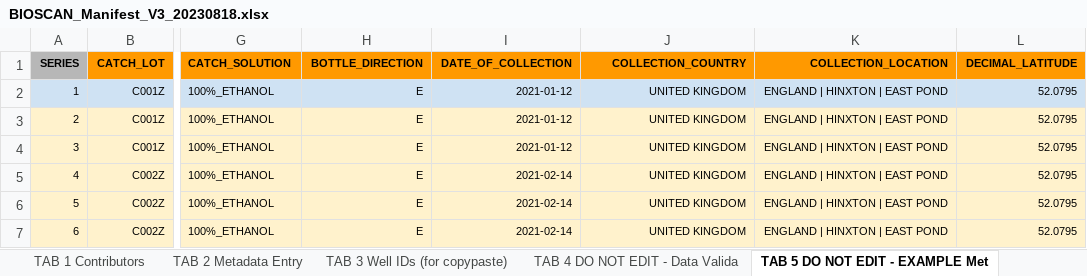
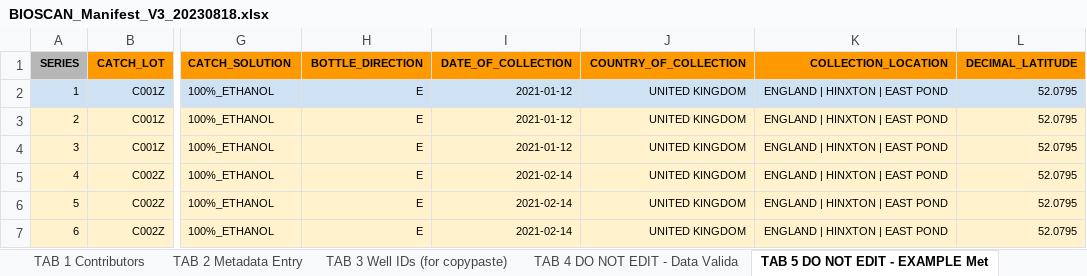
Before and after one commit to sanger-tol/bioscan_anospp_metadata, an Excel workbook: data/BIOSCAN_Manifest_V3_20230818.xlsx, sheet TAB 5 DO NOT EDIT - EXAMPLE Met, drawn as a sheet; only a part is shown, gaps mark what is left out; values as stored, in another font and other column widths than the file's, no borders; the diff names each change by its address in the sheet, - before the commit and + after, or states it on an @@ line.

```diff
--- a/data/BIOSCAN_Manifest_V3_20230818.xlsx (sheet TAB 5 DO NOT EDIT - EXAMPLE Met)
+++ b/data/BIOSCAN_Manifest_V3_20230818.xlsx (sheet TAB 5 DO NOT EDIT - EXAMPLE Met)
-J1: COLLECTION_COUNTRY
+J1: COUNTRY_OF_COLLECTION
```
Also changed, not shown: 3 other files.
